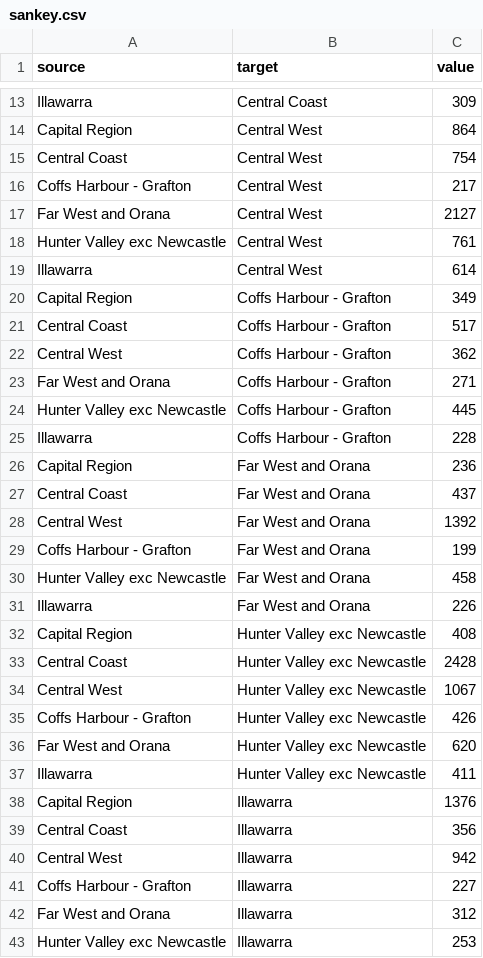
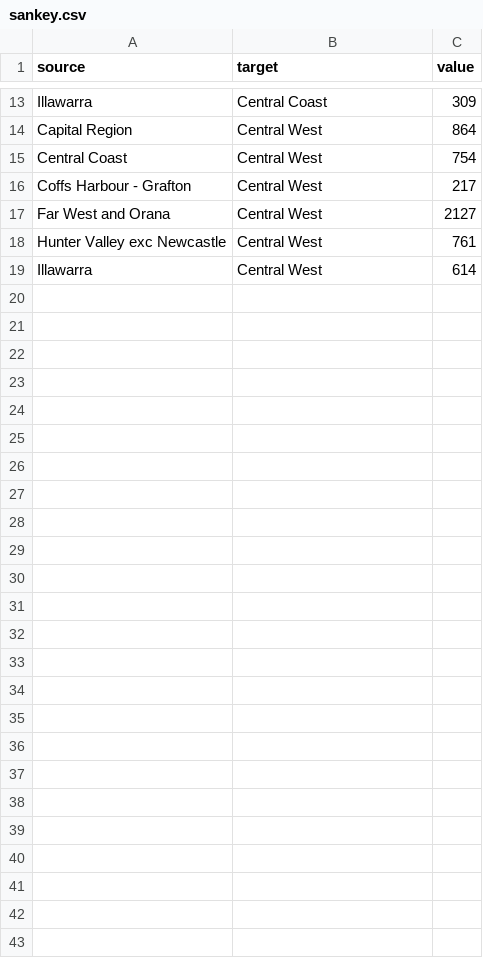
Before and after one commit to daniel-j-miller/coursera-htmlcourse-repo, a CSV file: sankey.csv, drawn as a sheet; only a part is shown, gaps mark what is left out; the diff names each change by its address in the sheet, - before the commit and + after, or states it on an @@ line.

Commit message:
Update sankey.csv

```diff
--- a/sankey.csv
+++ b/sankey.csv
-row 20: Capital Region | Coffs Harbour - Grafton | 349
-row 21: Central Coast | Coffs Harbour - Grafton | 517
-row 22: Central West | Coffs Harbour - Grafton | 362
-row 23: Far West and Orana | Coffs Harbour - Grafton | 271
-row 24: Hunter Valley exc Newcastle | Coffs Harbour - Grafton | 445
-row 25: Illawarra | Coffs Harbour - Grafton | 228
-row 26: Capital Region | Far West and Orana | 236
-row 27: Central Coast | Far West and Orana | 437
-row 28: Central West | Far West and Orana | 1392
-row 29: Coffs Harbour - Grafton | Far West and Orana | 199
-row 30: Hunter Valley exc Newcastle | Far West and Orana | 458
-row 31: Illawarra | Far West and Orana | 226
-row 32: Capital Region | Hunter Valley exc Newcastle | 408
-row 33: Central Coast | Hunter Valley exc Newcastle | 2428
-row 34: Central West | Hunter Valley exc Newcastle | 1067
-row 35: Coffs Harbour - Grafton | Hunter Valley exc Newcastle | 426
-row 36: Far West and Orana | Hunter Valley exc Newcastle | 620
-row 37: Illawarra | Hunter Valley exc Newcastle | 411
-row 38: Capital Region | Illawarra | 1376
-row 39: Central Coast | Illawarra | 356
-row 40: Central West | Illawarra | 942
-row 41: Coffs Harbour - Grafton | Illawarra | 227
-row 42: Far West and Orana | Illawarra | 312
-row 43: Hunter Valley exc Newcastle | Illawarra | 253
```
